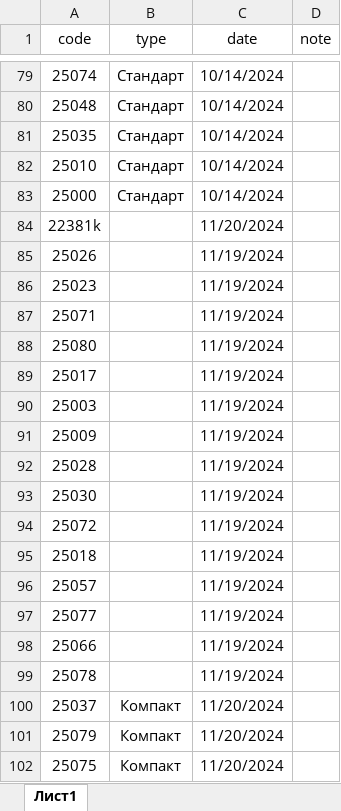
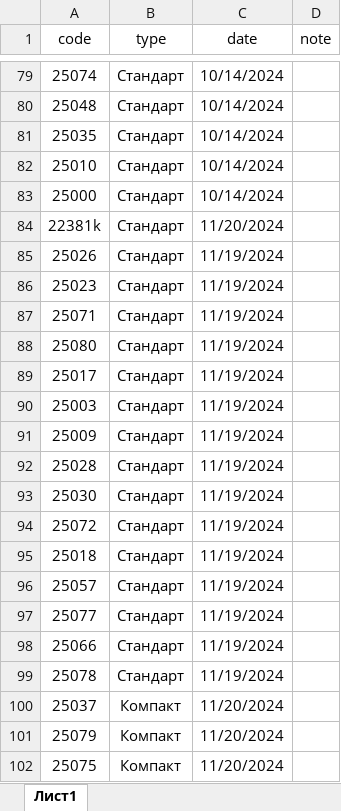
Before and after one commit to ilyakorolev2/serialbag, an Excel workbook: database.xlsx, sheet Лист1, drawn as a sheet; only a part is shown, gaps mark what is left out; values as stored, in another font and other column widths than the file's, no borders; the diff covers the shown part only; the diff names each change by its address in the sheet, - before the commit and + after, or states it on an @@ line.

```diff
--- a/database.xlsx (sheet Лист1)
+++ b/database.xlsx (sheet Лист1)
-B84:B99 (type): (empty)
+B84:B99 (type): Стандарт
```
Also changed, not shown: other rows of this sheet.
